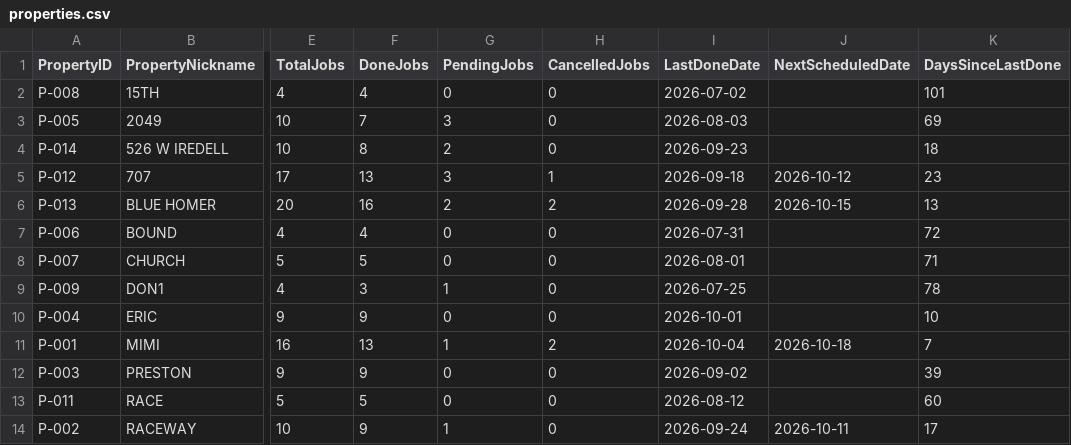
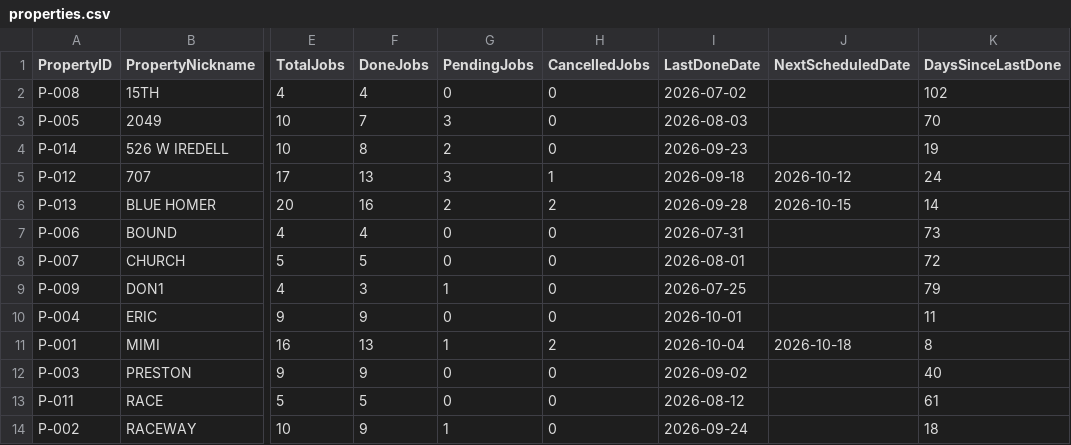
Before and after one commit to emw-oldwell/oldwell-mowing-dashboard, a CSV file: exports/properties.csv, drawn as a sheet; only a part is shown, gaps mark what is left out; the diff names each change by its address in the sheet, - before the commit and + after, or states it on an @@ line.

```diff
--- a/exports/properties.csv
+++ b/exports/properties.csv
-K2 (DaysSinceLastDone): 101
+K2 (DaysSinceLastDone): 102
-K3 (DaysSinceLastDone): 69
+K3 (DaysSinceLastDone): 70
-K4 (DaysSinceLastDone): 18
+K4 (DaysSinceLastDone): 19
-K5 (DaysSinceLastDone): 23
+K5 (DaysSinceLastDone): 24
-K6 (DaysSinceLastDone): 13
+K6 (DaysSinceLastDone): 14
-K7 (DaysSinceLastDone): 72
+K7 (DaysSinceLastDone): 73
-K8 (DaysSinceLastDone): 71
+K8 (DaysSinceLastDone): 72
-K9 (DaysSinceLastDone): 78
+K9 (DaysSinceLastDone): 79
-K10 (DaysSinceLastDone): 10
+K10 (DaysSinceLastDone): 11
-K11 (DaysSinceLastDone): 7
+K11 (DaysSinceLastDone): 8
-K12 (DaysSinceLastDone): 39
+K12 (DaysSinceLastDone): 40
-K13 (DaysSinceLastDone): 60
+K13 (DaysSinceLastDone): 61
-J14 (NextScheduledDate): 2026-10-11
+J14 (NextScheduledDate): (empty)
-K14 (DaysSinceLastDone): 17
+K14 (DaysSinceLastDone): 18
```
Also changed, not shown: exports/crews.csv, 1 other file.
